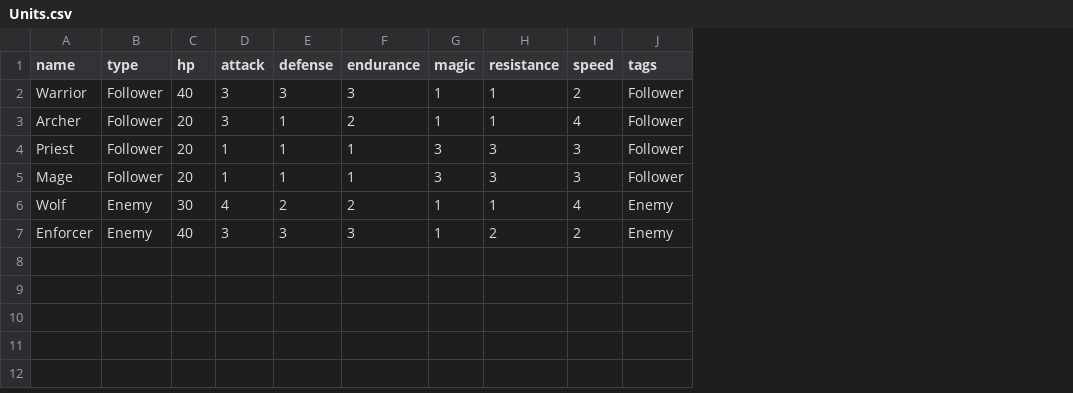
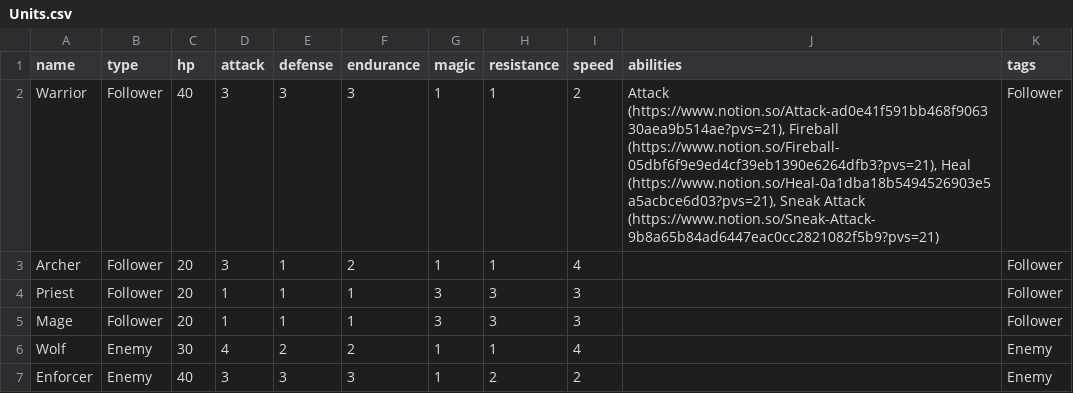
Before and after one commit to Mopjoyovans/Yeknom, a CSV file: data/Units.csv, drawn as a sheet; the diff names each change by its address in the sheet, - before the commit and + after, or states it on an @@ line.

```diff
--- a/data/Units.csv
+++ b/data/Units.csv
+column J (abilities), row 2: Attack (https://www.notion.so/Attack-ad0e41f591bb468f906330aea9b514ae?pvs=21), Fireball (https://www.notion.so/Fireball-05dbf6f9e9ed4cf39eb1390e6264dfb3?pvs=21), Heal (https://www.notion.so/Heal-0a1dba18b5494526903e5a5acbce6d03?pvs=21), Sneak Attack (https://www.notion.so/Sneak-Attack-9b8a65b84ad6447eac0cc2821082f5b9?pvs=21)
```
Also changed, not shown: 25 other files.
